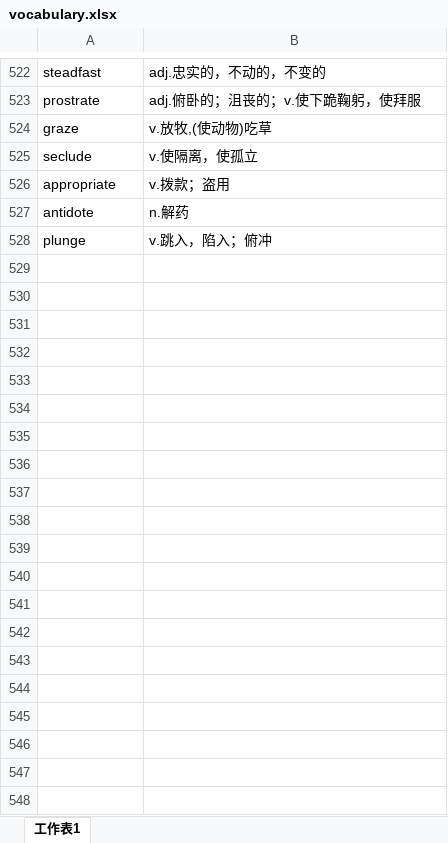
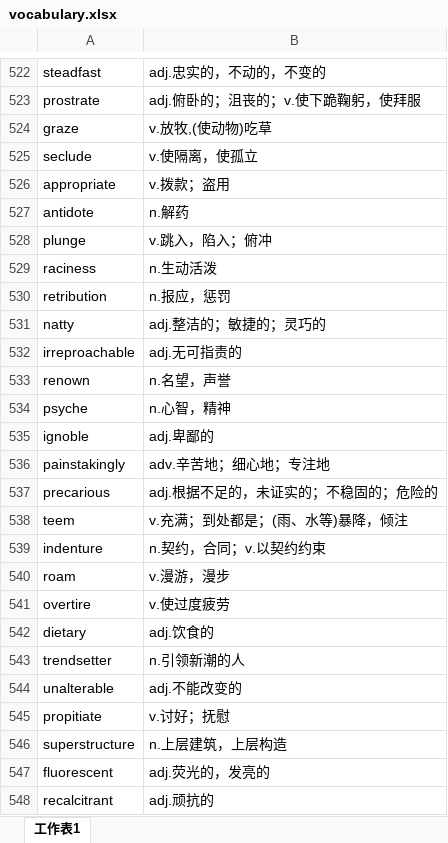
Before and after one commit to xiangkang/gre_vocabulary, an Excel workbook: vocabulary.xlsx, sheet 工作表1, drawn as a sheet; only a part is shown, gaps mark what is left out; values as stored, in another font and other column widths than the file's, no borders; the diff covers the shown part only; the diff names each change by its address in the sheet, - before the commit and + after, or states it on an @@ line.

Commit message:
update

```diff
--- a/vocabulary.xlsx (sheet 工作表1)
+++ b/vocabulary.xlsx (sheet 工作表1)
+row 529: raciness | n.生动活泼
+row 530: retribution | n.报应，惩罚
+row 531: natty | adj.整洁的；敏捷的；灵巧的
+row 532: irreproachable | adj.无可指责的
+row 533: renown | n.名望，声誉
+row 534: psyche | n.心智，精神
+row 535: ignoble | adj.卑鄙的
+row 536: painstakingly | adv.辛苦地；细心地；专注地
+row 537: precarious | adj.根据不足的，未证实的；不稳固的；危险的
+row 538: teem | v.充满；到处都是；(雨、水等)暴降，倾注
+row 539: indenture | n.契约，合同；v.以契约约束
+row 540: roam | v.漫游，漫步
+row 541: overtire | v.使过度疲劳
+row 542: dietary | adj.饮食的
+row 543: trendsetter | n.引领新潮的人
+row 544: unalterable | adj.不能改变的
+row 545: propitiate | v.讨好；抚慰
+row 546: superstructure | n.上层建筑，上层构造
+row 547: fluorescent | adj.荧光的，发亮的
+row 548: recalcitrant | adj.顽抗的
```
Also changed, not shown: 111 added rows elsewhere in this sheet.
